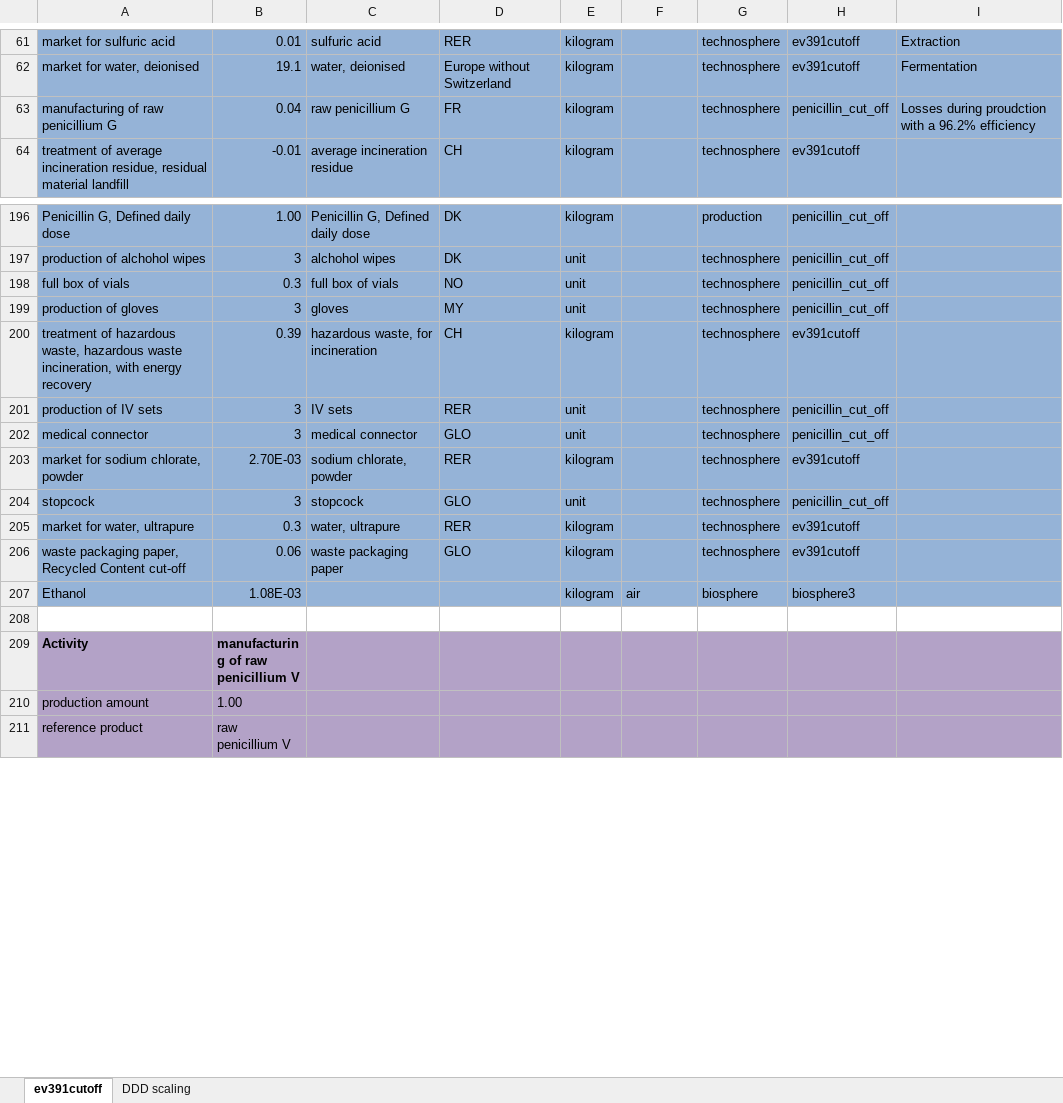
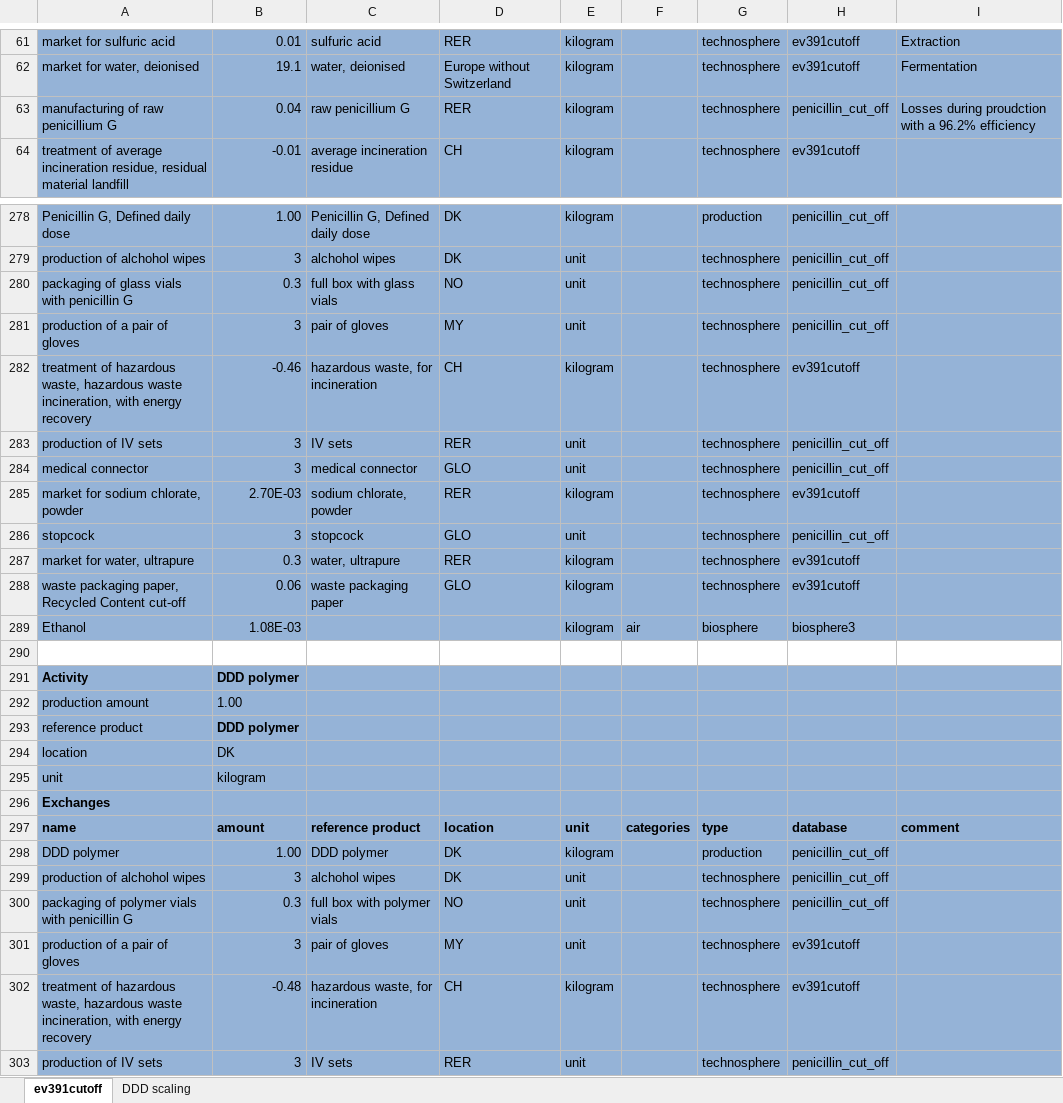
Before and after one commit to RuneWF/penicilin, an Excel workbook: data/database.xlsx, sheet ev391cutoff, drawn as a sheet; only a part is shown, gaps mark what is left out; the shorter side is filled out with more unchanged rows; values as stored, in another font and other column widths than the file's, no borders; addresses are those after the commit; the diff covers the shown part only; the diff names each change by its address in the sheet, - before the commit and + after, or states it on an @@ line.

Commit message:
modified:   Jupyter scripts/main.ipynb 	modified:   Jupyter scripts/playground.ipynb 	new file:   Libaries/__pycache__/lcia_results_copy.cpython-311.pyc 	modified:   Libaries/__pycache__/sensitivity.cpython-311.pyc 	new file:   Libaries/lcia_results_copy.py 	modified:   data/database.xlsx 	modified:   data/temp.xlsx 	modified:   results/LCIA/LCIA_results.xlsx 	new file:   results/LCIA/LCIA_results_unique.xlsx 	modified:   results/LCIA/LCIA_results_uniquie.xlsx 	modified:   results/figures/endpoint (H).png 	modified:   results/figures/midpoint (H).png 	modified:   results/figures/monte_carlo.png 	modified:   results/figures/senstivity.png 	modified:   results/sensitivity/penincillium_G.xlsx 	modified:   results/sensitivity/penincillium_V.xlsx

```diff
--- a/data/database.xlsx (sheet ev391cutoff)
+++ b/data/database.xlsx (sheet ev391cutoff)
-D63: FR
+D63: RER
-A280: full box of vials
+A280: packaging of glass vials with penicillin G
-C280: full box of vials
+C280: full box with glass vials
-A281: production of gloves
+A281: production of a pair of gloves
-C281: gloves
+C281: pair of gloves
-B282: 0.39
+B282: -0.46
+row 283: production of IV sets | 3 | IV sets | RER | unit |  | technosphere | penicillin_cut_off
+row 284: medical connector | 3 | medical connector | GLO | unit |  | technosphere | penicillin_cut_off
+row 285: market for sodium chlorate, powder | 2.70E-03 | sodium chlorate, powder | RER | kilogram |  | technosphere | ev391cutoff
+row 286: stopcock | 3 | stopcock | GLO | unit |  | technosphere | penicillin_cut_off
+row 287: market for water, ultrapure | 0.3 | water, ultrapure | RER | kilogram |  | technosphere | ev391cutoff
+row 288: waste packaging paper, Recycled Content cut-off | 0.06 | waste packaging paper | GLO | kilogram |  | technosphere | ev391cutoff
+row 289: Ethanol | 1.08E-03 |  |  | kilogram | air | biosphere | biosphere3
+row 290: (empty)
+row 291: Activity | DDD polymer
+row 292: production amount | 1.00
+row 293: reference product | DDD polymer
+row 294: location | DK
+row 295: unit | kilogram
+row 296: Exchanges
+row 297: name | amount | reference product | location | unit | categories | type | database | comment
+row 298: DDD polymer | 1.00 | DDD polymer | DK | kilogram |  | production | penicillin_cut_off
+row 299: production of alchohol wipes | 3 | alchohol wipes | DK | unit |  | technosphere | penicillin_cut_off
+row 300: packaging of polymer vials with penicillin G | 0.3 | full box with polymer vials | NO | unit |  | technosphere | penicillin_cut_off
+row 301: production of a pair of gloves | 3 | pair of gloves | MY | unit |  | technosphere | ev391cutoff
+row 302: treatment of hazardous waste, hazardous waste incineration, with energy recovery | -0.48 | hazardous waste, for incineration | CH | kilogram |  | technosphere | ev391cutoff
```
Also changed, not shown: 88 added rows, 6 removed rows, 1 moved row and 45 edited cells elsewhere in this sheet, formulas that keep their value, data/temp.xlsx, results/LCIA/LCIA_results.xlsx, 11 other files.
